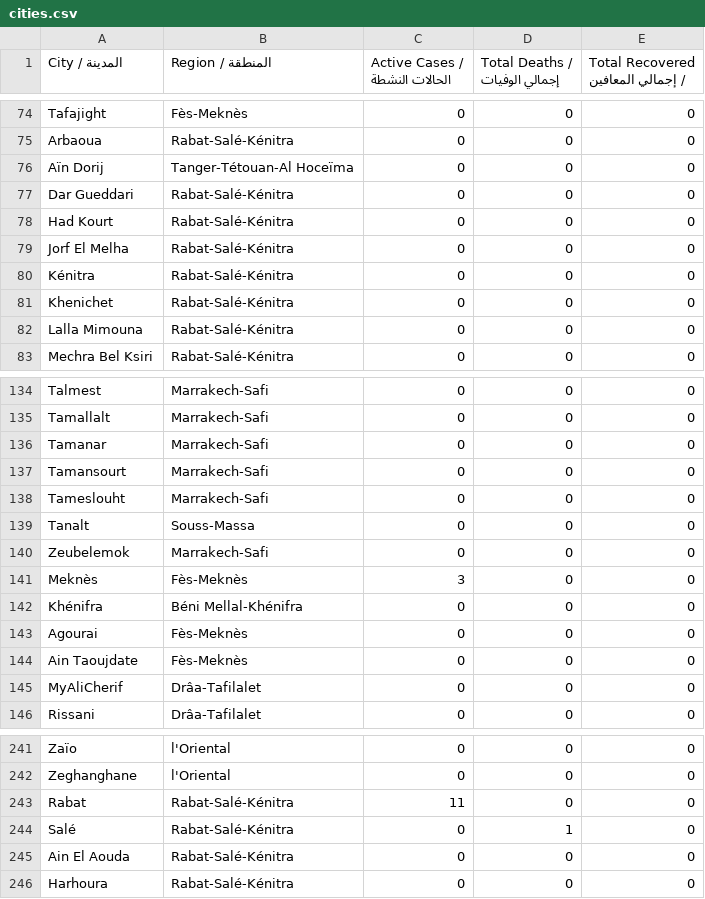
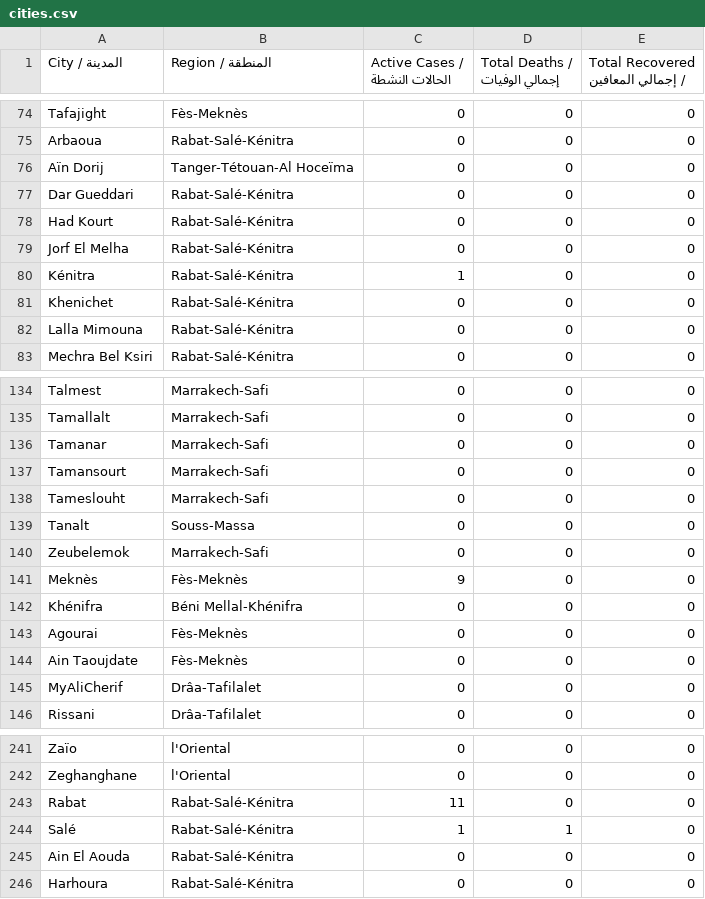
Before and after one commit to aboullaite/Covid19-MA, a CSV file: stats/cities.csv, drawn as a sheet; only a part is shown, gaps mark what is left out; the diff names each change by its address in the sheet, - before the commit and + after, or states it on an @@ line.

```diff
--- a/stats/cities.csv
+++ b/stats/cities.csv
-C80 (Active Cases / الحالات النشطة): 0
+C80 (Active Cases / الحالات النشطة): 1
-C141 (Active Cases / الحالات النشطة): 3
+C141 (Active Cases / الحالات النشطة): 9
-C244 (Active Cases / الحالات النشطة): 0
+C244 (Active Cases / الحالات النشطة): 1
```
Also changed, not shown: stats/MA-times_series.csv, stats/regions.csv, 2 other files.
